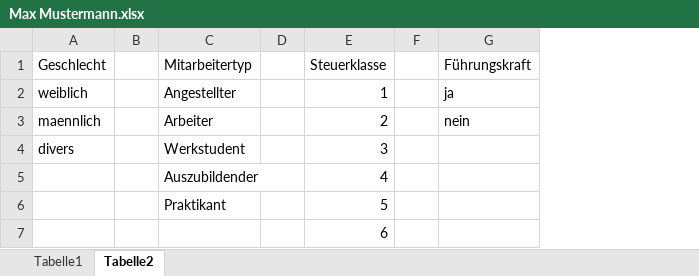
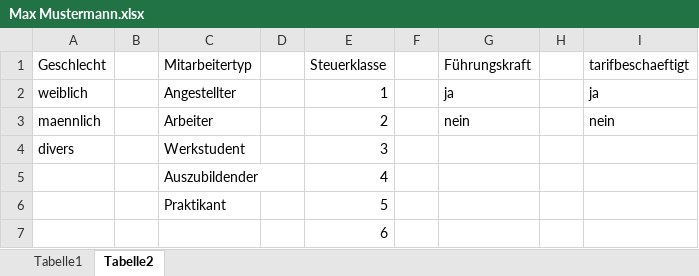
Before and after one commit to FreudenbergMax/Personalstammdatenbank, an Excel workbook: src/main/Mitarbeiterdaten/Max Mustermann.xlsx, sheet Tabelle2, drawn as a sheet; values as stored, in another font and other column widths than the file's, no borders; the diff names each change by its address in the sheet, - before the commit and + after, or states it on an @@ line.

```diff
--- a/src/main/Mitarbeiterdaten/Max Mustermann.xlsx (sheet Tabelle2)
+++ b/src/main/Mitarbeiterdaten/Max Mustermann.xlsx (sheet Tabelle2)
+column H, empty
+column I (tarifbeschaeftigt), rows 2-3: ja | nein
```
Also changed, not shown: sheet Tabelle1, 7 other files.
